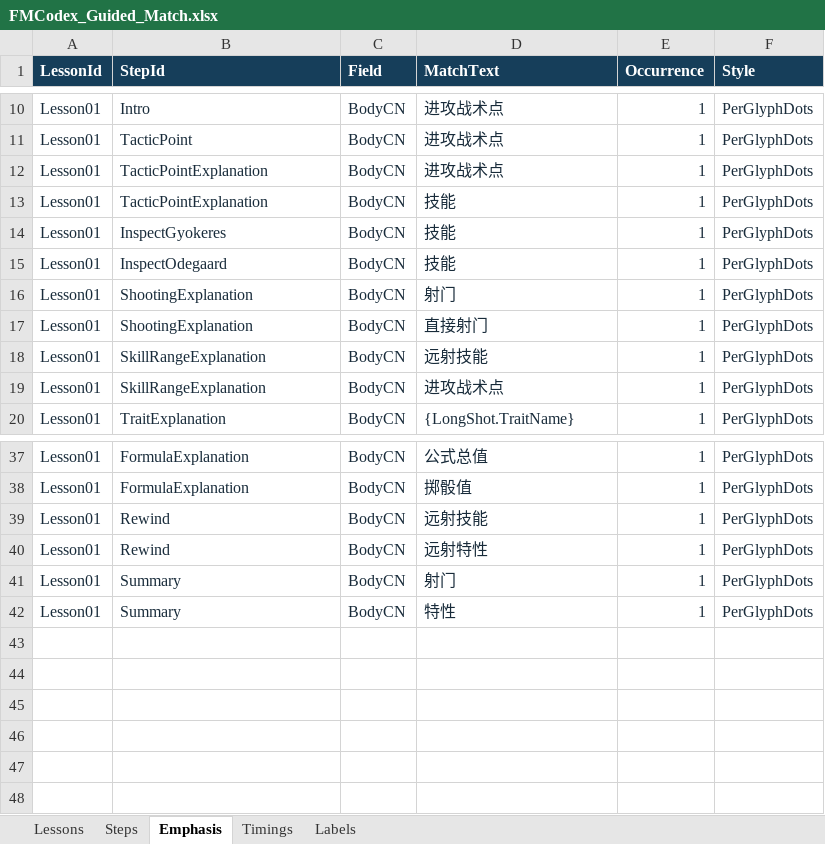
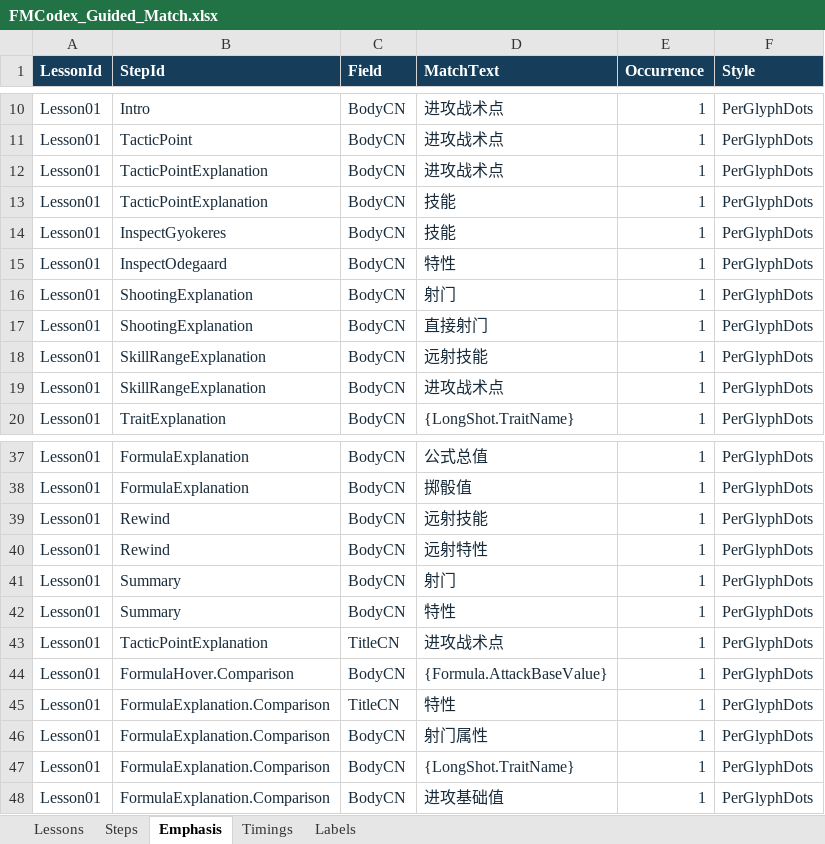
Before and after one commit to Lucho34/FMCodex, an Excel workbook: ContentSource/Tutorial/FMCodex_Guided_Match.xlsx, sheet Emphasis, drawn as a sheet; only a part is shown, gaps mark what is left out; values as stored, in another font and other column widths than the file's, no borders; table styles not drawn; the diff names each change by its address in the sheet, - before the commit and + after, or states it on an @@ line.

```diff
--- a/ContentSource/Tutorial/FMCodex_Guided_Match.xlsx (sheet Emphasis)
+++ b/ContentSource/Tutorial/FMCodex_Guided_Match.xlsx (sheet Emphasis)
-D15 (MatchText): 技能
+D15 (MatchText): 特性
+row 43: Lesson01 | TacticPointExplanation | TitleCN | 进攻战术点 | 1 | PerGlyphDots
+row 44: Lesson01 | FormulaHover.Comparison | BodyCN | {Formula.AttackBaseValue} | 1 | PerGlyphDots
+row 45: Lesson01 | FormulaExplanation.Comparison | TitleCN | 特性 | 1 | PerGlyphDots
+row 46: Lesson01 | FormulaExplanation.Comparison | BodyCN | 射门属性 | 1 | PerGlyphDots
+row 47: Lesson01 | FormulaExplanation.Comparison | BodyCN | {LongShot.TraitName} | 1 | PerGlyphDots
+row 48: Lesson01 | FormulaExplanation.Comparison | BodyCN | 进攻基础值 | 1 | PerGlyphDots
```
Also changed, not shown: sheet Steps, sheet Timings, ContentSource/PlayerContent/FMCodex_Canonical_Player_Content.xlsx, 16 other files.
